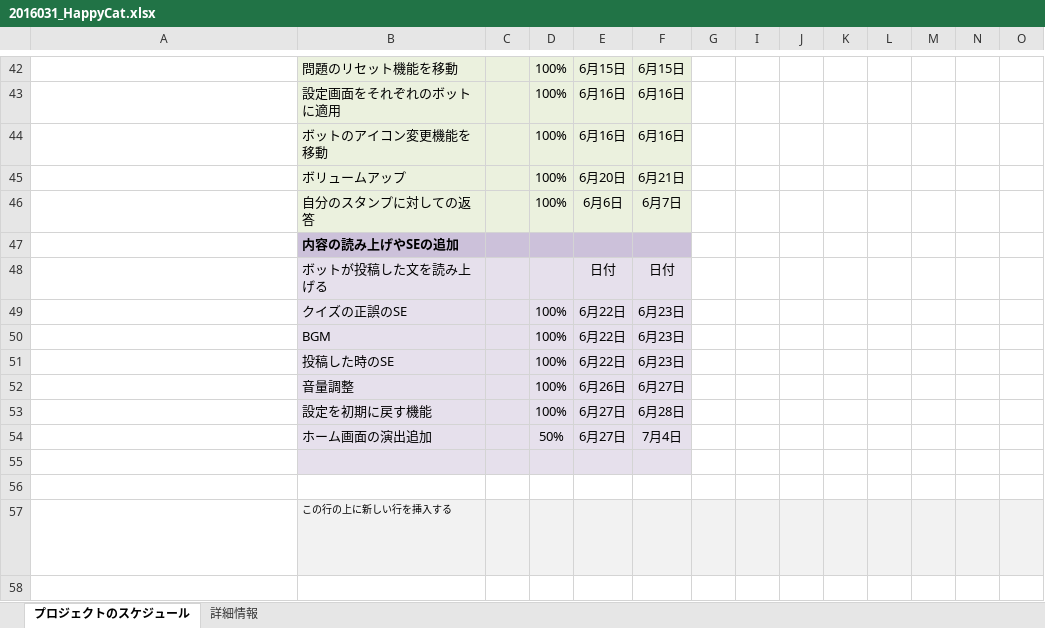
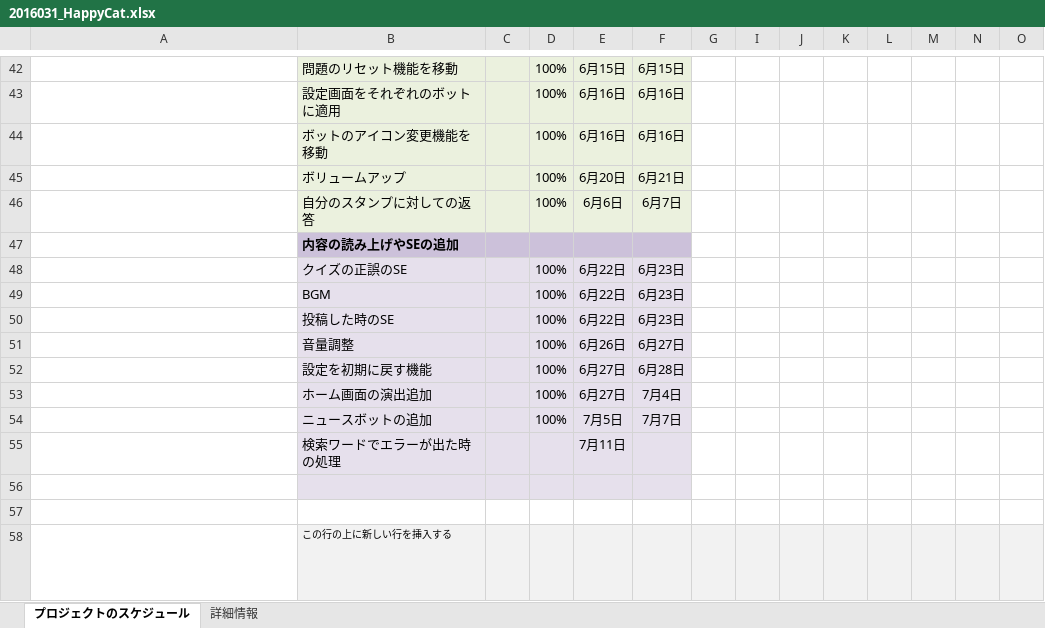
Before and after one commit to haru2016031/23_4, an Excel workbook: 2016031_HappyCat.xlsx, sheet プロジェクトのスケジュール, drawn as a sheet; only a part is shown, gaps mark what is left out; long unchanged cells end in …; values as stored, in another font and other column widths than the file's, no borders; conditional formats not drawn; removed rows and columns are numbered as before the commit, all else as after; rows hold the shown columns only; the diff names each change by its address in the sheet, - before the commit and + after, or states it on an @@ line.

```diff
--- a/2016031_HappyCat.xlsx (sheet プロジェクトのスケジュール)
+++ b/2016031_HappyCat.xlsx (sheet プロジェクトのスケジュール)
-row 48:  | ボットが投稿した文を読み上げる |  |  | 日付 | 日付
-D53: 50%
+D53: 100%
+row 54:  | ニュースボットの追加 |  | 100% | 7月5日 | 7月7日
+row 55:  | 検索ワードでエラーが出た時の処理 |  |  | 7月11日
```
Also changed, not shown: hidden cells, 15 other files.
